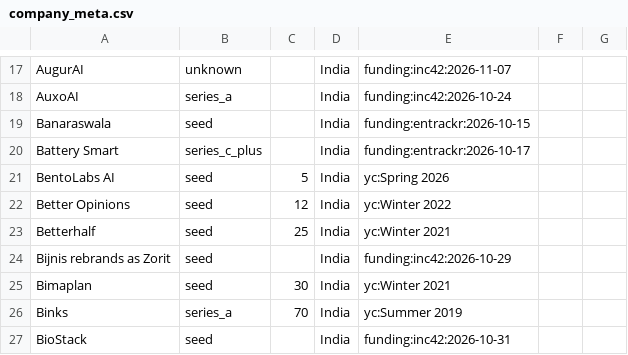
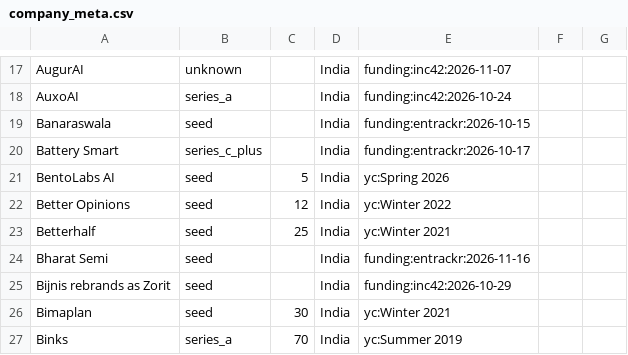
Before and after one commit to UbeshSiddiqui1234/GetANaukri, a CSV file: config/company_meta.csv, drawn as a sheet; only a part is shown, gaps mark what is left out; the shorter side is filled out with more unchanged rows.

```diff
--- a/config/company_meta.csv
+++ b/config/company_meta.csv
@@ -23,2 +23,3 @@ Better Opinions,seed,12,India,yc:Winter 2022
 Betterhalf,seed,25,India,yc:Winter 2021
+Bharat Semi,seed,,India,funding:entrackr:2026-11-16
 Bijnis rebrands as Zorit,seed,,India,funding:inc42:2026-10-29
```
Also changed, not shown: config/inputs/funding_news.csv.
